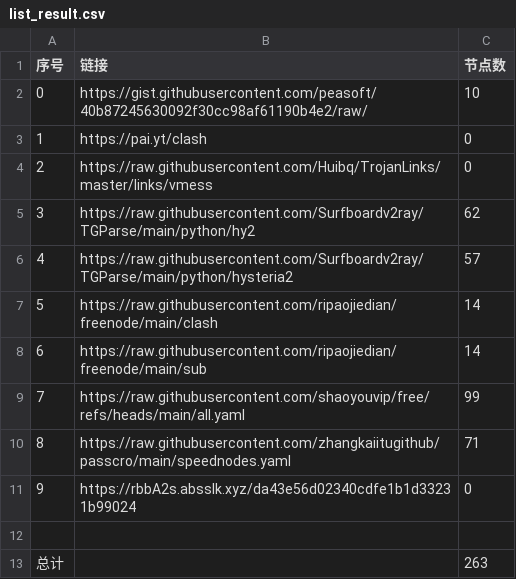
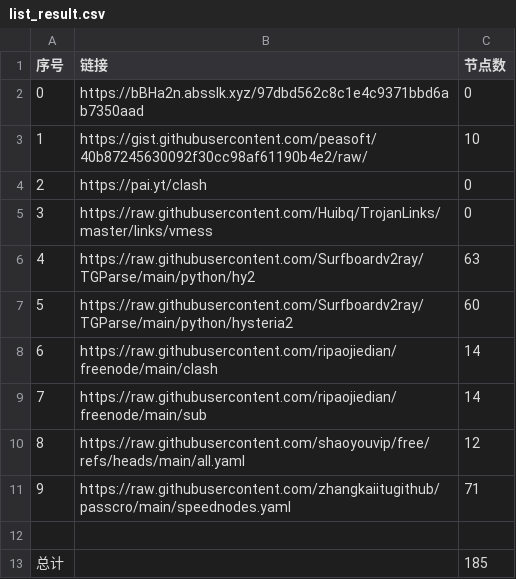
Before and after one commit to gowing520/NoMoreWalls, a CSV file: list_result.csv, drawn as a sheet; removed rows and columns are numbered as before the commit, all else as after; the diff names each change by its address in the sheet, - before the commit and + after, or states it on an @@ line.

```diff
--- a/list_result.csv
+++ b/list_result.csv
+row 2: 0 | https://bBHa2n.absslk.xyz/97dbd562c8c1e4c9371bbd6ab7350aad | 0
@@ column A (序号) renumbered between rows 3 and 11 @@
-C6 (节点数): 62
+C6 (节点数): 63
-C7 (节点数): 57
+C7 (节点数): 60
-C10 (节点数): 99
+C10 (节点数): 12
-row 11: 9 | https://rbbA2s.absslk.xyz/da43e56d02340cdfe1b1d33231b99024 | 0
-C13 (节点数): 263
+C13 (节点数): 185
```
Also changed, not shown: 29 other files.
